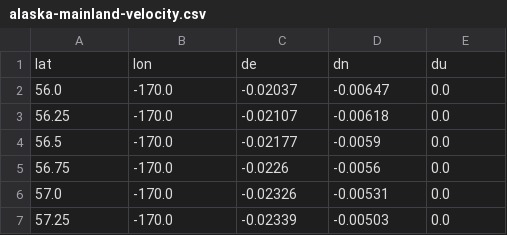
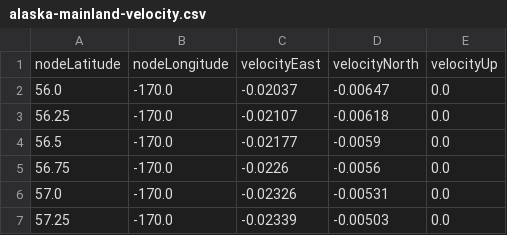
Before and after one commit to opengeospatial/CRS-Gridded-Geodetic-data-eXchange-Format, a CSV file: examples/velocityModel/alaska/grids/alaska-mainland-velocity.csv (was examples/velocityGrid/alaska/grids/alaska-mainland-velocity.csv), drawn as a sheet; only a part is shown; removed rows and columns are numbered as before the commit, all else as after; the diff names each change by its address in the sheet, - before the commit and + after, or states it on an @@ line.

Commit message:
fix: velocity model directory name and point tests

```diff
--- a/examples/velocityGrid/alaska/grids/alaska-mainland-velocity.csv
+++ b/examples/velocityModel/alaska/grids/alaska-mainland-velocity.csv
-row 1: lat | lon | de | dn | du
+row 1: nodeLatitude | nodeLongitude | velocityEast | velocityNorth | velocityUp
```
Also changed, not shown: 9 other files.
